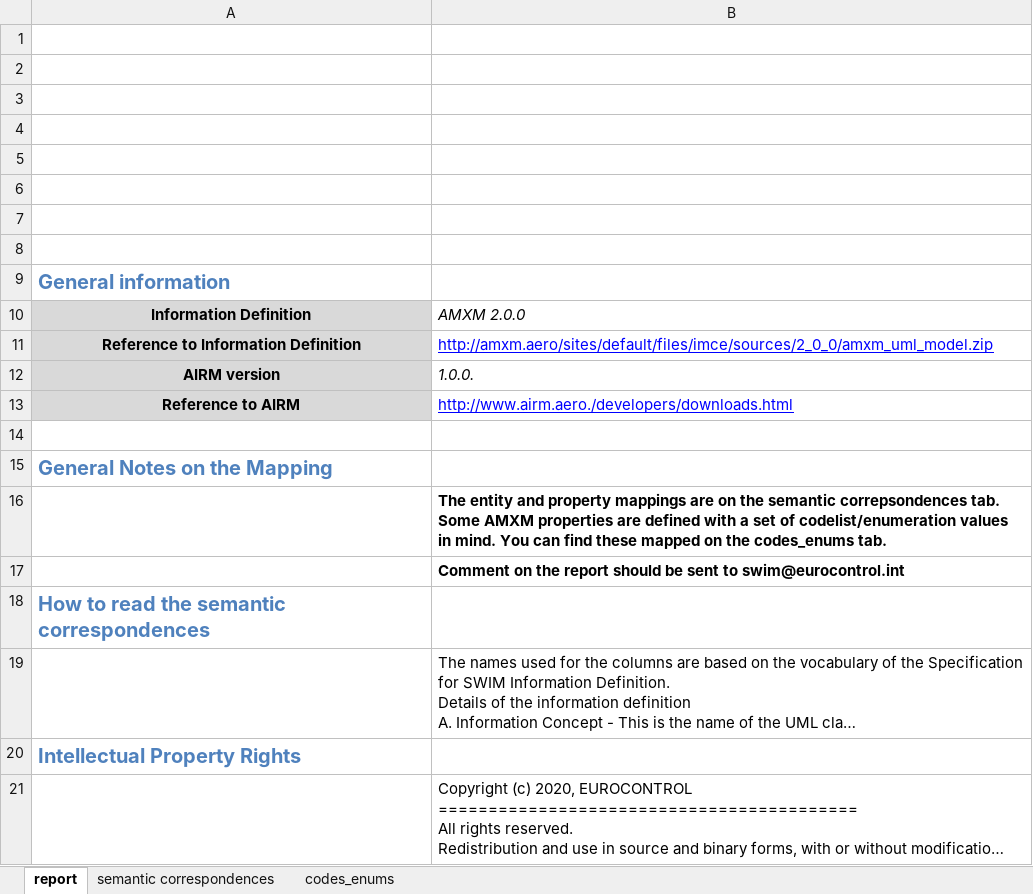
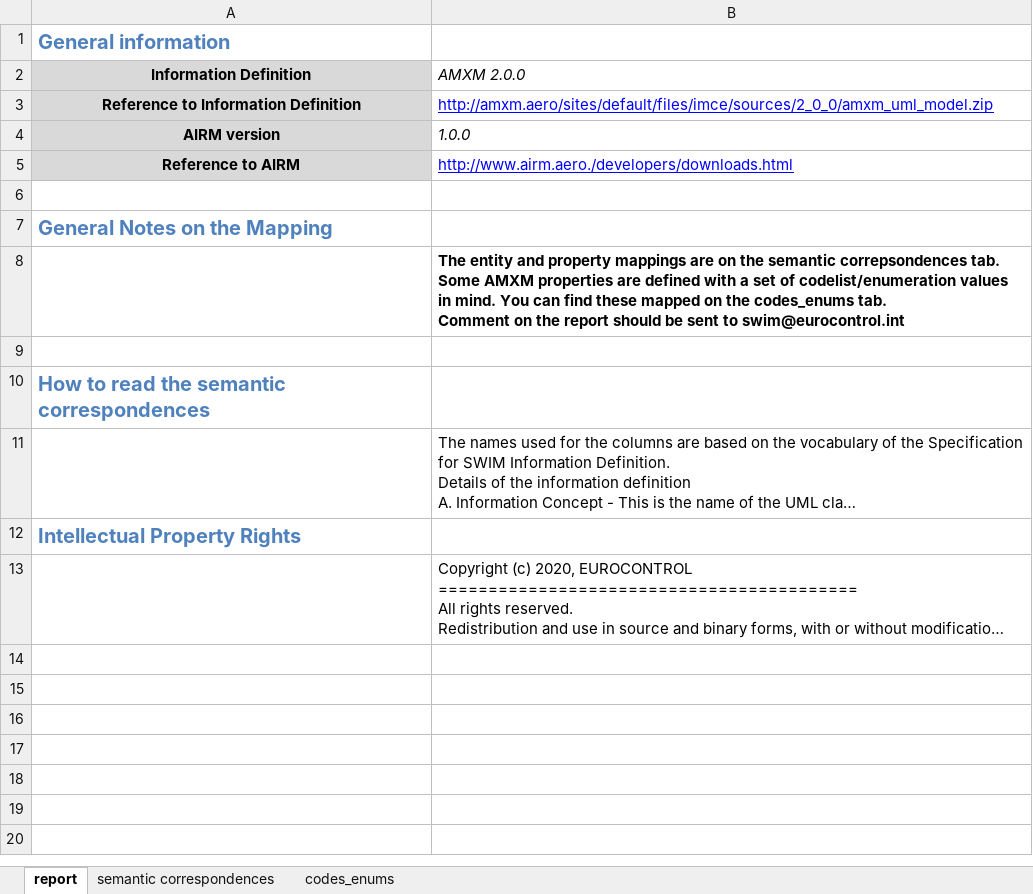
Before and after one commit to fgraciani/connectedbyairm2021, an Excel workbook: xlsx/AMXM_2.0.0_Semantic_Correspondence_Report.xlsx, sheet report, drawn as a sheet; long unchanged cells end in …; values as stored, in another font and other column widths than the file's, no borders; removed rows and columns are numbered as before the commit, all else as after; ↵ is a line break in a cell; the diff names each change by its address in the sheet, - before the commit and + after, or states it on an @@ line.

```diff
--- a/xlsx/AMXM_2.0.0_Semantic_Correspondence_Report.xlsx (sheet report)
+++ b/xlsx/AMXM_2.0.0_Semantic_Correspondence_Report.xlsx (sheet report)
-row 1: (empty)
-row 2: (empty)
-row 3: (empty)
-row 4: (empty)
-row 5: (empty)
-row 6: (empty)
-row 7: (empty)
-row 8: (empty)
-B4 (AMXM 2.0.0): 1.0.0.
+B4 (AMXM 2.0.0): 1.0.0
-B8 (AMXM 2.0.0): …codes_enums tab.
+B8 (AMXM 2.0.0): …codes_enums tab. ↵ Comment on the report should be sent to swim@eurocontrol.int
-B9 (AMXM 2.0.0): Comment on the report should be sent to swim@eurocontrol.int
+B9 (AMXM 2.0.0): (empty)
```
Also changed, not shown: sheet semantic correspondences, sheet codes_enums, xlsx/ICAO_WXXM_3.0.0_Semantic_Correspondence_Report_v3.xlsx.
